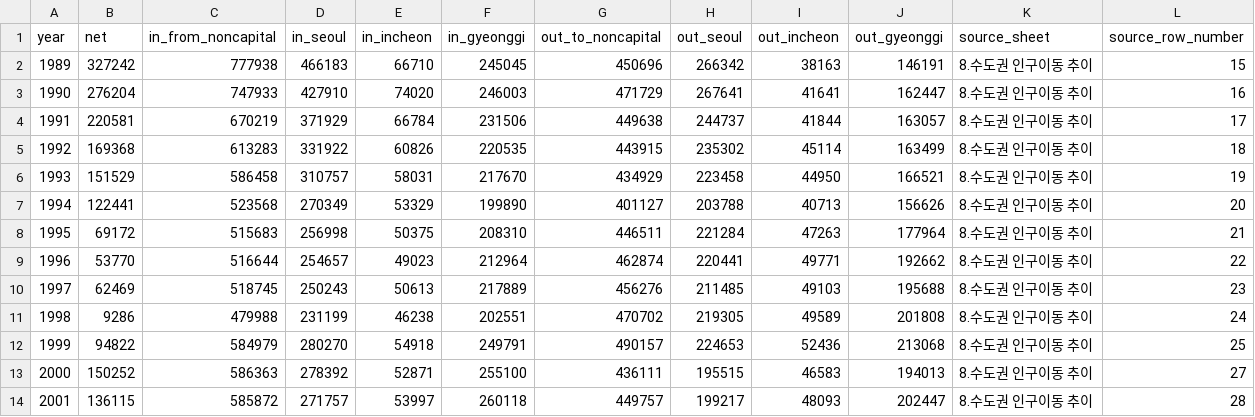
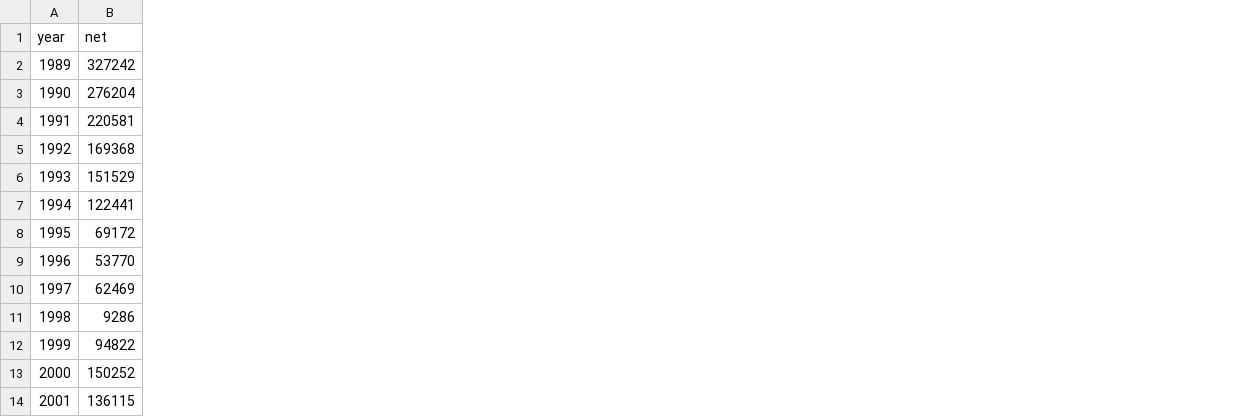
Before and after one commit to ssg-sak/golden-data-lab, a CSV file: cases/02_youth_migration_dynamics/powerbi/data/capital_yearly.csv, drawn as a sheet; only a part is shown; the diff names each change by its address in the sheet, - before the commit and + after, or states it on an @@ line.

```diff
--- a/cases/02_youth_migration_dynamics/powerbi/data/capital_yearly.csv
+++ b/cases/02_youth_migration_dynamics/powerbi/data/capital_yearly.csv
-column C (in_from_noncapital), rows 2-14: 777938 | 747933 | 670219 | 613283 | 586458 | 523568 | 515683 | 516644 | 518745 | 479988 | 584979 | 586363 | 585872
-column D (in_seoul), rows 2-14: 466183 | 427910 | 371929 | 331922 | 310757 | 270349 | 256998 | 254657 | 250243 | 231199 | 280270 | 278392 | 271757
-column E (in_incheon), rows 2-14: 66710 | 74020 | 66784 | 60826 | 58031 | 53329 | 50375 | 49023 | 50613 | 46238 | 54918 | 52871 | 53997
-column F (in_gyeonggi), rows 2-14: 245045 | 246003 | 231506 | 220535 | 217670 | 199890 | 208310 | 212964 | 217889 | 202551 | 249791 | 255100 | 260118
-column G (out_to_noncapital), rows 2-14: 450696 | 471729 | 449638 | 443915 | 434929 | 401127 | 446511 | 462874 | 456276 | 470702 | 490157 | 436111 | 449757
-column H (out_seoul), rows 2-14: 266342 | 267641 | 244737 | 235302 | 223458 | 203788 | 221284 | 220441 | 211485 | 219305 | 224653 | 195515 | 199217
-column I (out_incheon), rows 2-14: 38163 | 41641 | 41844 | 45114 | 44950 | 40713 | 47263 | 49771 | 49103 | 49589 | 52436 | 46583 | 48093
-column J (out_gyeonggi), rows 2-14: 146191 | 162447 | 163057 | 163499 | 166521 | 156626 | 177964 | 192662 | 195688 | 201808 | 213068 | 194013 | 202447
-column K (source_sheet), rows 2-14: all 8.수도권 인구이동 추이
-column L (source_row_number), rows 2-14: 15 | 16 | 17 | 18 | 19 | 20 | 21 | 22 | 23 | 24 | 25 | 27 | 28
```
Also changed, not shown: cases/02_youth_migration_dynamics/powerbi/data/kpi.csv, cases/02_youth_migration_dynamics/powerbi/data/priority.csv, 34 other files.
